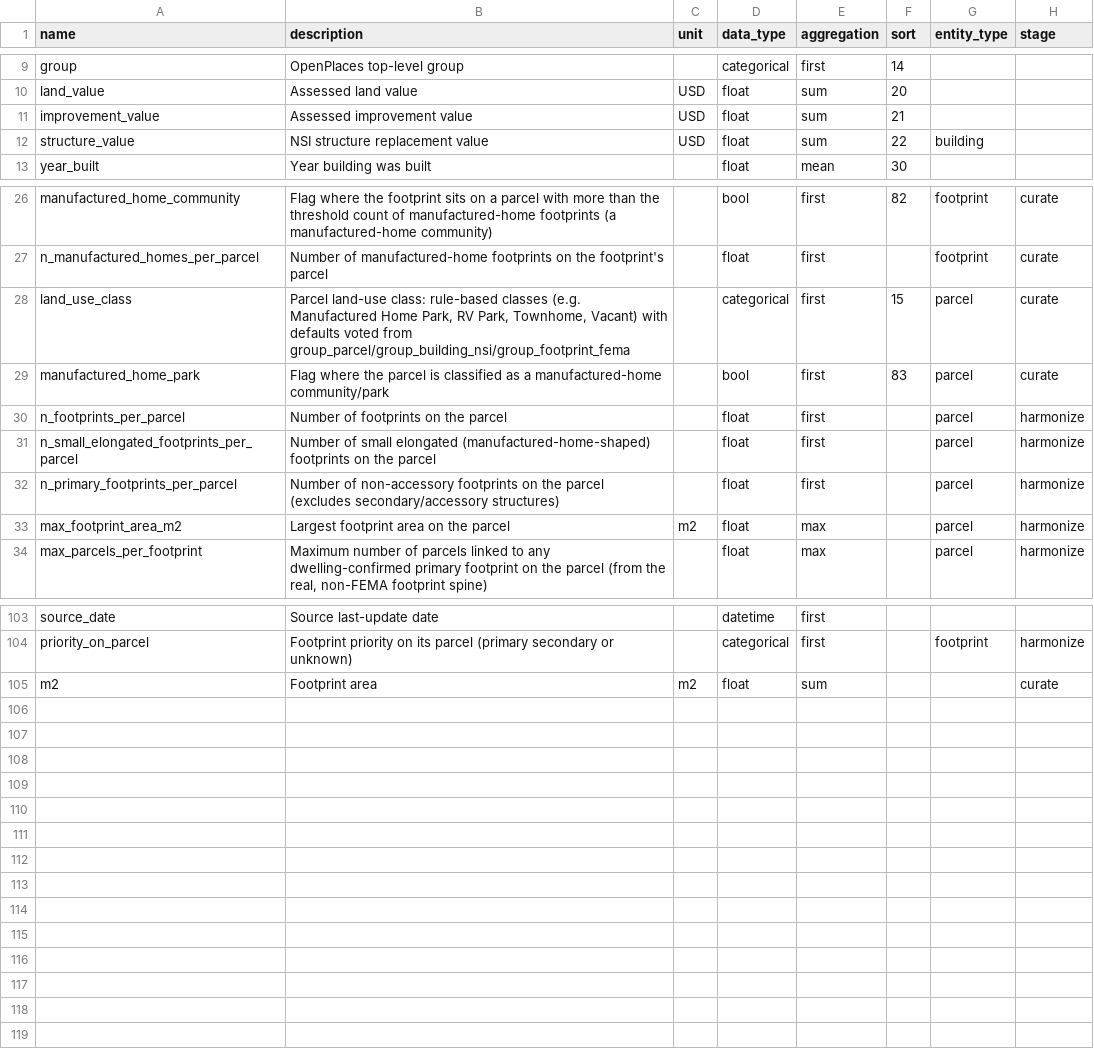
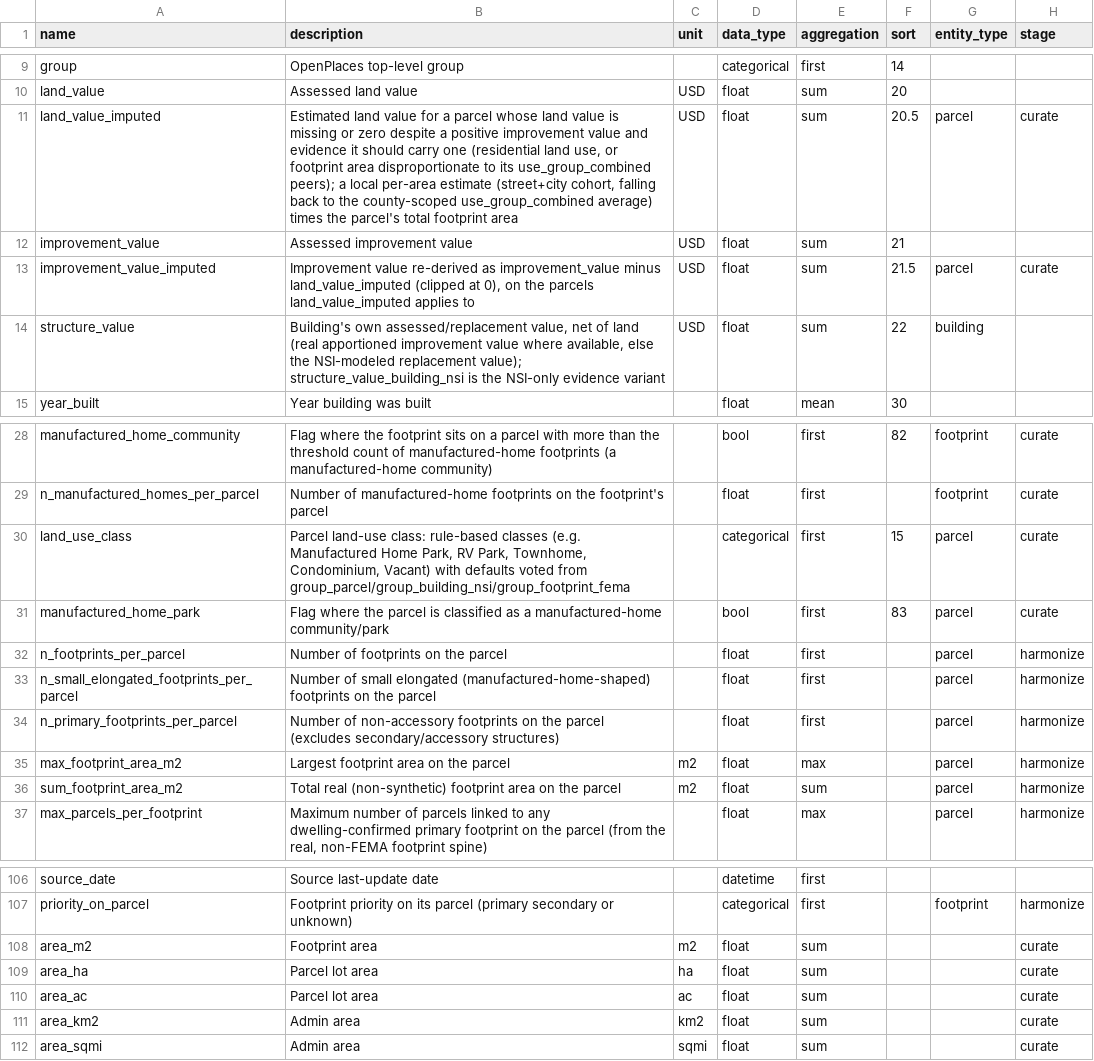
Before and after one commit to chrnolte/openplaces, a CSV file: src/openplaces/core/attribute_registry.csv, drawn as a sheet; only a part is shown, gaps mark what is left out.

Commit message:
Standardizing area-unit columns and conversions

```diff
--- a/src/openplaces/core/attribute_registry.csv
+++ b/src/openplaces/core/attribute_registry.csv
@@ -10,4 +10,6 @@ group,OpenPlaces top-level group,,categorical,first,14,,
 land_value,Assessed land value,USD,float,sum,20,,
+land_value_imputed,"Estimated land value for a parcel whose land value is missing or zero despite a positive improvement value and evidence it should carry one (residential land use, or footprint area disproportionate to its use_group_combined peers); a local per-area estimate (street+city cohort, falling back to the county-scoped use_group_combined average) times the parcel's total footprint area",USD,float,sum,20.5,parcel,curate
 improvement_value,Assessed improvement value,USD,float,sum,21,,
-structure_value,NSI structure replacement value,USD,float,sum,22,building,
+improvement_value_imputed,"Improvement value re-derived as improvement_value minus land_value_imputed (clipped at 0), on the parcels land_value_imputed applies to",USD,float,sum,21.5,parcel,curate
+structure_value,"Building's own assessed/replacement value, net of land (real apportioned improvement value where available, else the NSI-modeled replacement value); structure_value_building_nsi is the NSI-only evidence variant",USD,float,sum,22,building,
 year_built,Year building was built,,float,mean,30,,
@@ -27,3 +29,3 @@ manufactured_home_community,Flag where the footprint sits on a parcel with more
 n_manufactured_homes_per_parcel,Number of manufactured-home footprints on the footprint's parcel,,float,first,,footprint,curate
-land_use_class,"Parcel land-use class: rule-based classes (e.g. Manufactured Home Park, RV Park, Townhome, Vacant) with defaults voted from group_parcel/group_building_nsi/group_footprint_fema",,categorical,first,15,parcel,curate
+land_use_class,"Parcel land-use class: rule-based classes (e.g. Manufactured Home Park, RV Park, Townhome, Condominium, Vacant) with defaults voted from group_parcel/group_building_nsi/group_footprint_fema",,categorical,first,15,parcel,curate
 manufactured_home_park,Flag where the parcel is classified as a manufactured-home community/park,,bool,first,83,parcel,curate
@@ -33,2 +35,3 @@ n_primary_footprints_per_parcel,Number of non-accessory footprints on the parcel
 max_footprint_area_m2,Largest footprint area on the parcel,m2,float,max,,parcel,harmonize
+sum_footprint_area_m2,Total real (non-synthetic) footprint area on the parcel,m2,float,sum,,parcel,harmonize
 max_parcels_per_footprint,"Maximum number of parcels linked to any dwelling-confirmed primary footprint on the parcel (from the real, non-FEMA footprint spine)",,float,max,,parcel,harmonize
@@ -104,2 +107,6 @@ source_date,Source last-update date,,datetime,first,,,
 priority_on_parcel,Footprint priority on its parcel (primary secondary or unknown),,categorical,first,,footprint,harmonize
-m2,Footprint area,m2,float,sum,,,curate
+area_m2,Footprint area,m2,float,sum,,,curate
+area_ha,Parcel lot area,ha,float,sum,,,curate
+area_ac,Parcel lot area,ac,float,sum,,,curate
+area_km2,Admin area,km2,float,sum,,,curate
+area_sqmi,Admin area,sqmi,float,sum,,,curate
```
Also changed, not shown: 2 other files.
